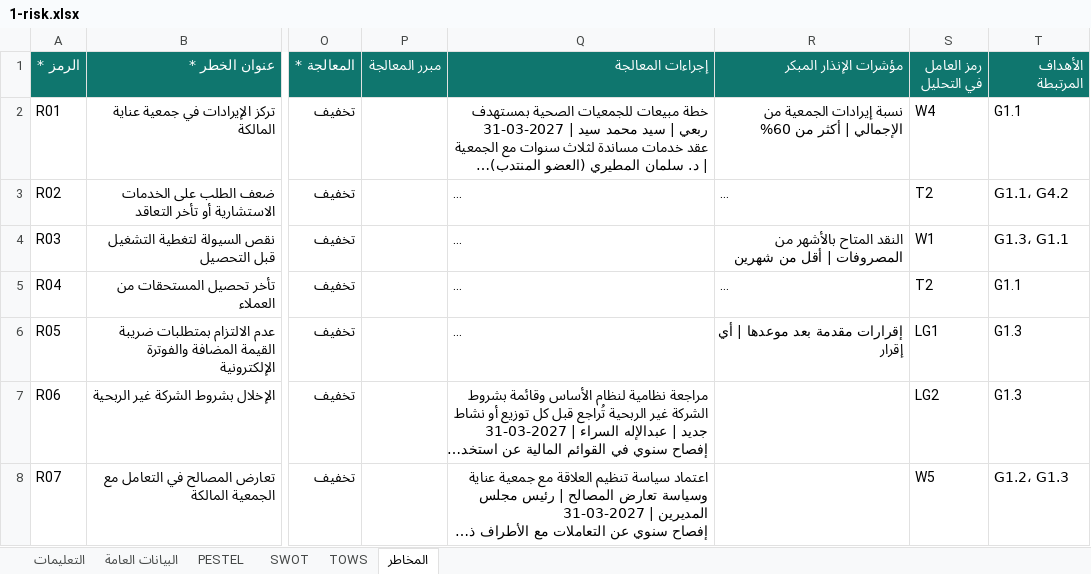
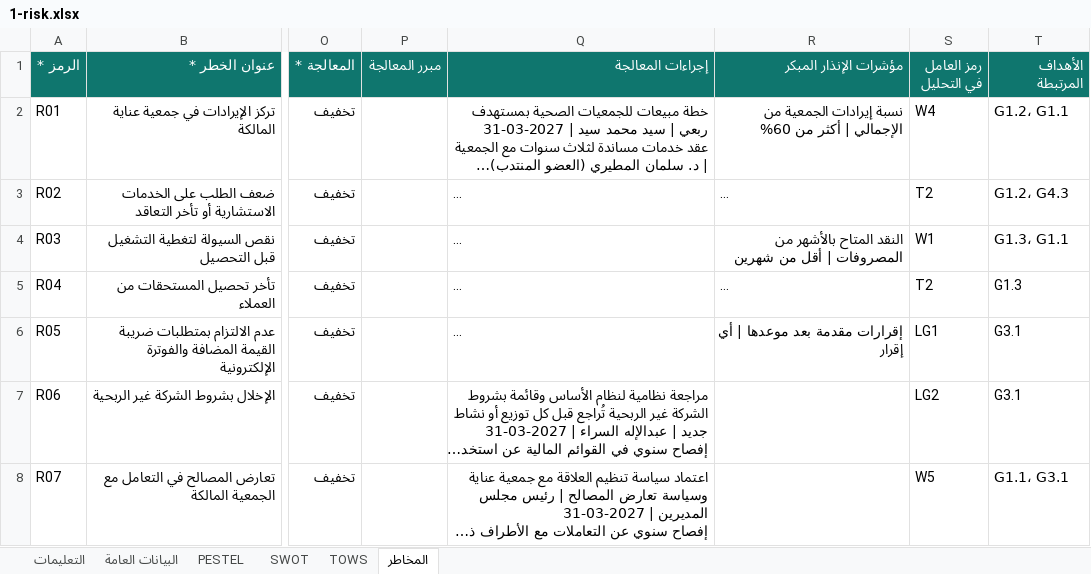
Before and after one commit to sayedacc12/reayawatan-erp, an Excel workbook: backend/assets/company-pack/1-risk.xlsx, sheet المخاطر, drawn as a sheet; only a part is shown, gaps mark what is left out; long unchanged cells end in …; values as stored, in another font and other column widths than the file's, no borders; the diff covers the shown part only; the diff names each change by its address in the sheet, - before the commit and + after, or states it on an @@ line.

```diff
--- a/backend/assets/company-pack/1-risk.xlsx (sheet المخاطر)
+++ b/backend/assets/company-pack/1-risk.xlsx (sheet المخاطر)
-T2 (الأهداف المرتبطة): G1.1
+T2 (الأهداف المرتبطة): G1.2، G1.1
-T3 (الأهداف المرتبطة): G1.1، G4.2
+T3 (الأهداف المرتبطة): G1.2، G4.3
-T5 (الأهداف المرتبطة): G1.1
+T5 (الأهداف المرتبطة): G1.3
-T6:T7 (الأهداف المرتبطة): G1.3
+T6:T7 (الأهداف المرتبطة): G3.1
-T8 (الأهداف المرتبطة): G1.2، G1.3
+T8 (الأهداف المرتبطة): G1.1، G3.1
```
Also changed, not shown: 57 edited cells elsewhere in this sheet, sheet PESTEL, sheet البيانات العامة, sheet SWOT, sheet TOWS, sheet التعليمات, backend/assets/company-pack/2-strategic.xlsx, backend/assets/company-pack/3-operational.xlsx, 12 other files.
